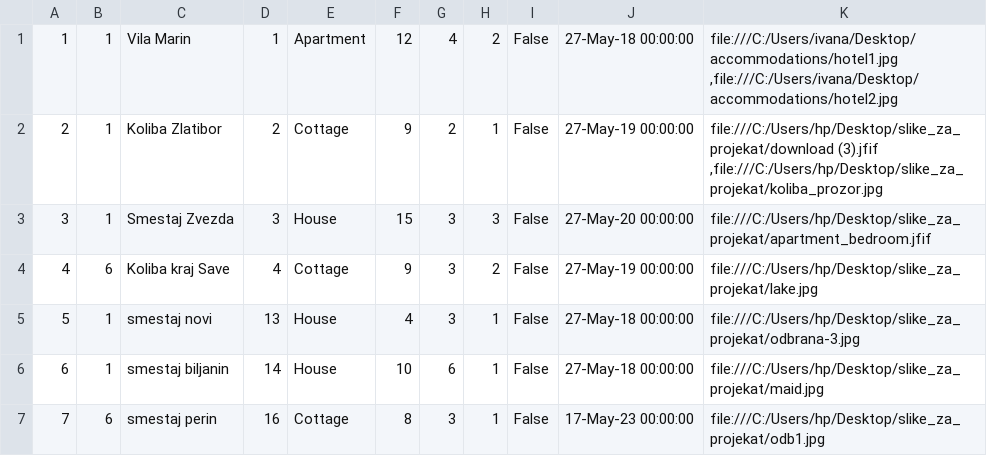
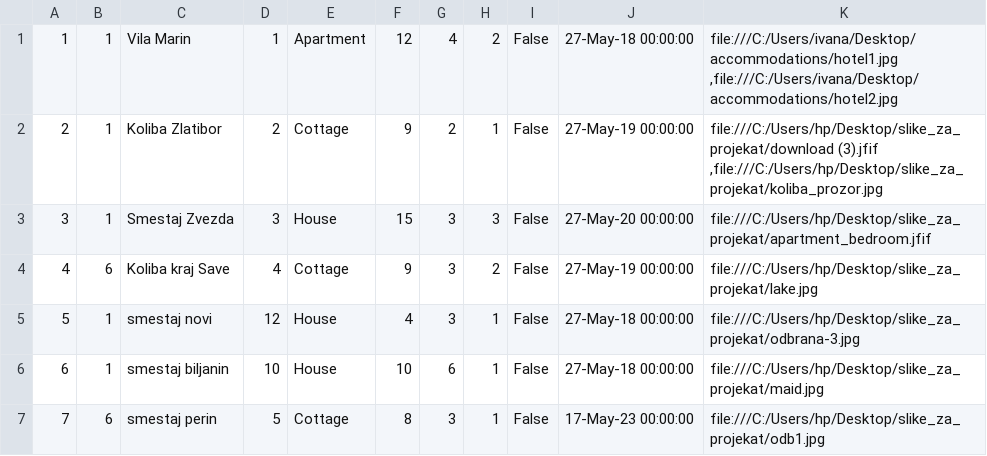
Before and after one commit to ivanailijin/SIMS-Project-team-C, a CSV file: TravelService/TravelService/Resources/Data/accommodations.csv, drawn as a sheet.

```diff
--- a/TravelService/TravelService/Resources/Data/accommodations.csv
+++ b/TravelService/TravelService/Resources/Data/accommodations.csv
@@ -4,4 +4,4 @@
 4|6|Koliba kraj Save|4|Cottage|9|3|2|False|27-May-19 00:00:00|file:///C:/Users/hp/Desktop/slike_za_projekat/lake.jpg
-5|1|smestaj novi|13|House|4|3|1|False|27-May-18 00:00:00|file:///C:/Users/hp/Desktop/slike_za_projekat/odbrana-3.jpg
-6|1|smestaj biljanin|14|House|10|6|1|False|27-May-18 00:00:00|file:///C:/Users/hp/Desktop/slike_za_projekat/maid.jpg
-7|6|smestaj perin|16|Cottage|8|3|1|False|17-May-23 00:00:00|file:///C:/Users/hp/Desktop/slike_za_projekat/odb1.jpg
+5|1|smestaj novi|12|House|4|3|1|False|27-May-18 00:00:00|file:///C:/Users/hp/Desktop/slike_za_projekat/odbrana-3.jpg
+6|1|smestaj biljanin|10|House|10|6|1|False|27-May-18 00:00:00|file:///C:/Users/hp/Desktop/slike_za_projekat/maid.jpg
+7|6|smestaj perin|5|Cottage|8|3|1|False|17-May-23 00:00:00|file:///C:/Users/hp/Desktop/slike_za_projekat/odb1.jpg
```
Also changed, not shown: TravelService/TravelService/Resources/Data/forums.csv, TravelService/TravelService/Resources/Data/locations.csv, 13 other files.
